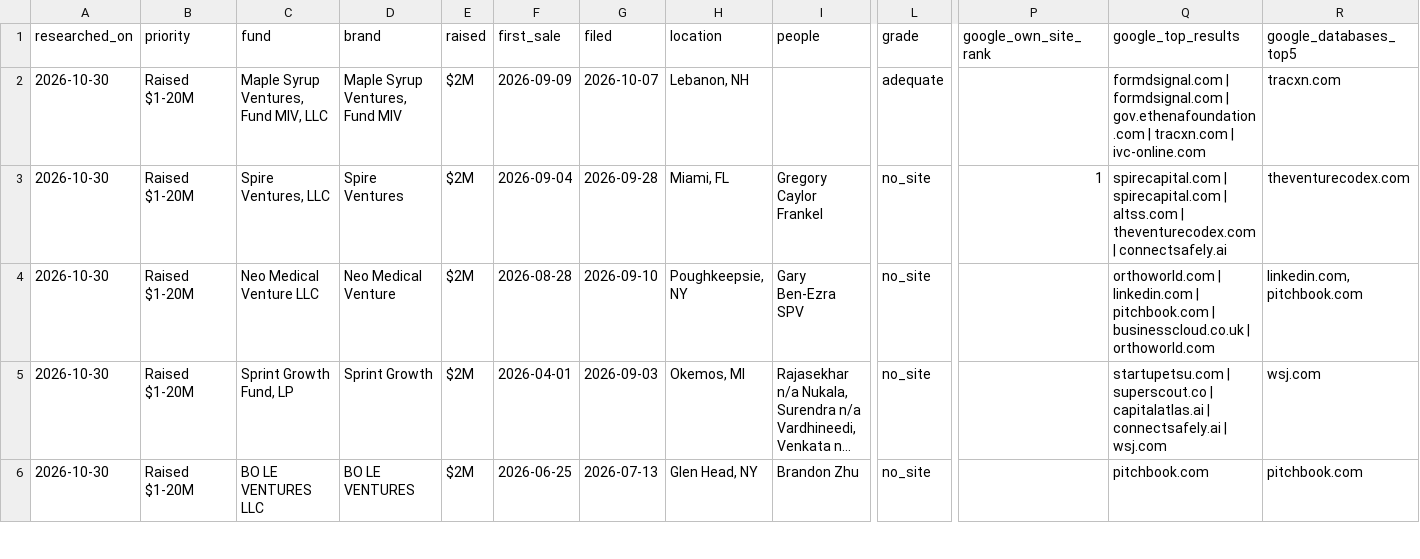
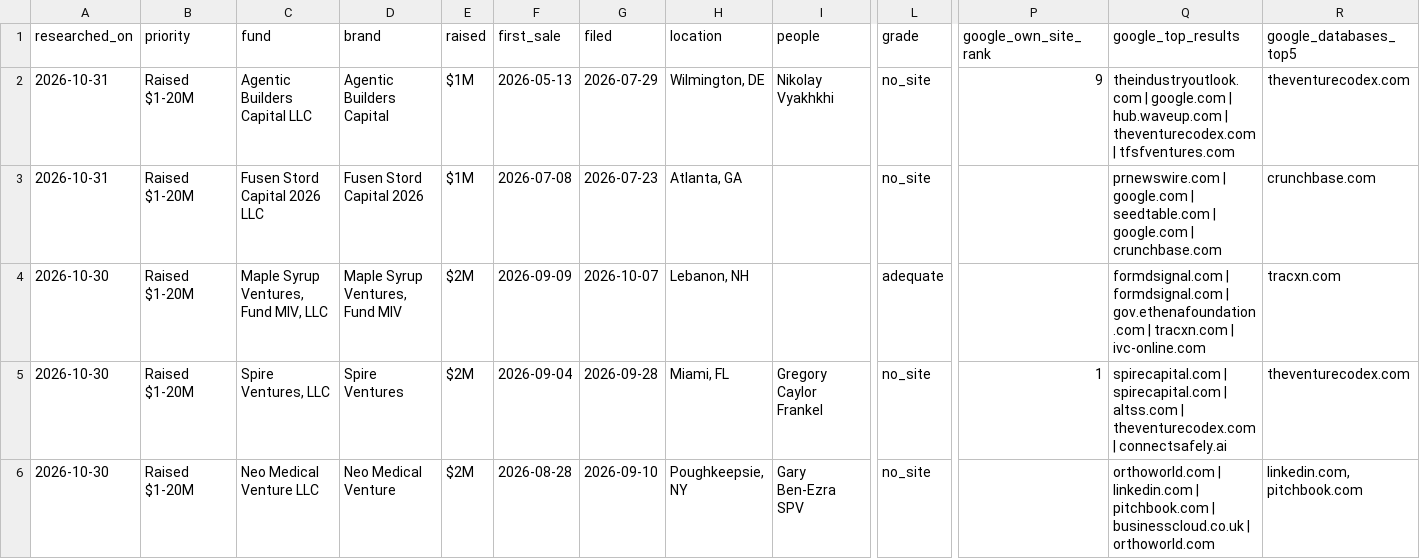
Before and after one commit to alohaaki7/vc_finder, a CSV file: RESEARCH_LEDGER.csv, drawn as a sheet; only a part is shown, gaps mark what is left out; the shorter side is filled out with more unchanged rows; long unchanged cells end in …; rows hold the shown columns only; the diff names each change by its address in the sheet, - before the commit and + after, or states it on an @@ line.

```diff
--- a/RESEARCH_LEDGER.csv
+++ b/RESEARCH_LEDGER.csv
+row 2: 2026-10-31 | Raised $1-20M | Agentic Builders Capital LLC | Agentic Builders Capital | $1M | 2026-05-13 | 2026-07-29 | Wilmington, DE | Nikolay Vyakhkhi | no_site | 9 | theindustryoutlook.com | google.com | hub.waveup.com | theventurecodex.com | tfsfventures.com | theventurecodex.com
+row 3: 2026-10-31 | Raised $1-20M | Fusen Stord Capital 2026 LLC | Fusen Stord Capital 2026 | $1M | 2026-07-08 | 2026-07-23 | Atlanta, GA |  | no_site |  | prnewswire.com | google.com | seedtable.com | google.com | crunchbase.com | crunchbase.com
```
